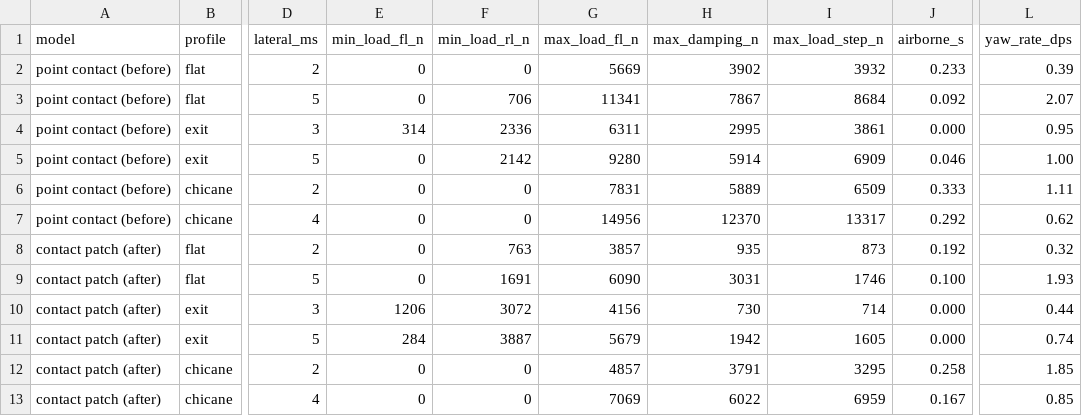
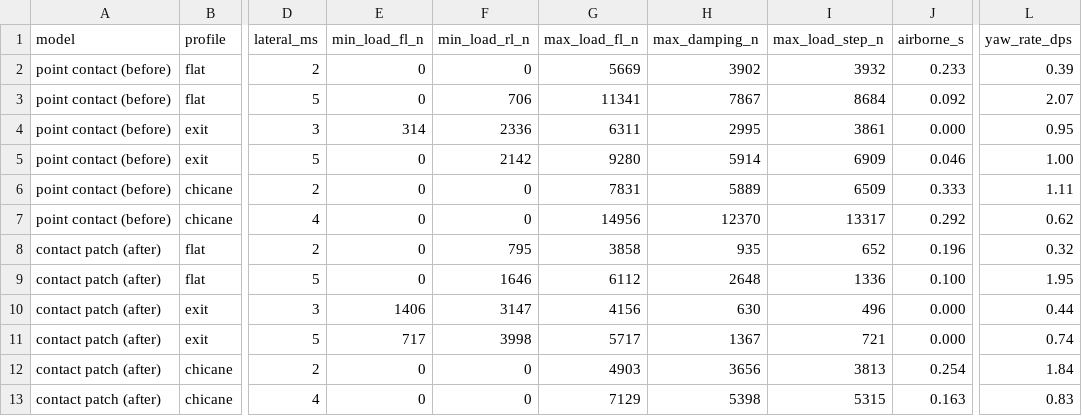
Before and after one commit to Devansh121/undercut, a CSV file: docs/evidence/m1-lap-band/kerb-crossings.csv, drawn as a sheet; only a part is shown, gaps mark what is left out; the diff names each change by its address in the sheet, - before the commit and + after, or states it on an @@ line.

```diff
--- a/docs/evidence/m1-lap-band/kerb-crossings.csv
+++ b/docs/evidence/m1-lap-band/kerb-crossings.csv
-F8 (min_load_rl_n): 763
+F8 (min_load_rl_n): 795
-G8 (max_load_fl_n): 3857
+G8 (max_load_fl_n): 3858
-I8 (max_load_step_n): 873
+I8 (max_load_step_n): 652
-J8 (airborne_s): 0.192
+J8 (airborne_s): 0.196
-F9 (min_load_rl_n): 1691
+F9 (min_load_rl_n): 1646
-G9 (max_load_fl_n): 6090
+G9 (max_load_fl_n): 6112
-H9 (max_damping_n): 3031
+H9 (max_damping_n): 2648
-I9 (max_load_step_n): 1746
+I9 (max_load_step_n): 1336
-L9 (yaw_rate_dps): 1.93
+L9 (yaw_rate_dps): 1.95
-E10 (min_load_fl_n): 1206
+E10 (min_load_fl_n): 1406
-F10 (min_load_rl_n): 3072
+F10 (min_load_rl_n): 3147
-H10 (max_damping_n): 730
+H10 (max_damping_n): 630
-I10 (max_load_step_n): 714
+I10 (max_load_step_n): 496
-E11 (min_load_fl_n): 284
+E11 (min_load_fl_n): 717
-F11 (min_load_rl_n): 3887
+F11 (min_load_rl_n): 3998
-G11 (max_load_fl_n): 5679
+G11 (max_load_fl_n): 5717
-H11 (max_damping_n): 1942
+H11 (max_damping_n): 1367
-I11 (max_load_step_n): 1605
+I11 (max_load_step_n): 721
-G12 (max_load_fl_n): 4857
+G12 (max_load_fl_n): 4903
-H12 (max_damping_n): 3791
+H12 (max_damping_n): 3656
-I12 (max_load_step_n): 3295
+I12 (max_load_step_n): 3813
-J12 (airborne_s): 0.258
+J12 (airborne_s): 0.254
-L12 (yaw_rate_dps): 1.85
+L12 (yaw_rate_dps): 1.84
-G13 (max_load_fl_n): 7069
+G13 (max_load_fl_n): 7129
-H13 (max_damping_n): 6022
+H13 (max_damping_n): 5398
-I13 (max_load_step_n): 6959
+I13 (max_load_step_n): 5315
-J13 (airborne_s): 0.167
+J13 (airborne_s): 0.163
-L13 (yaw_rate_dps): 0.85
+L13 (yaw_rate_dps): 0.83
```
Also changed, not shown: 4 other files.
